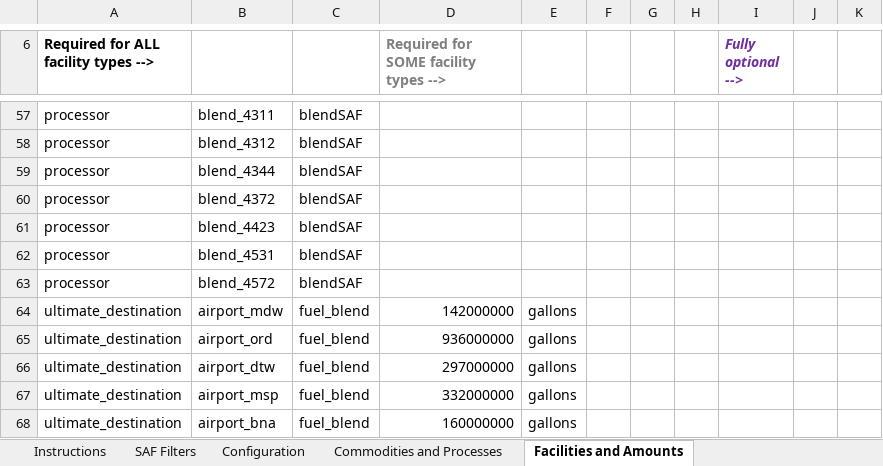
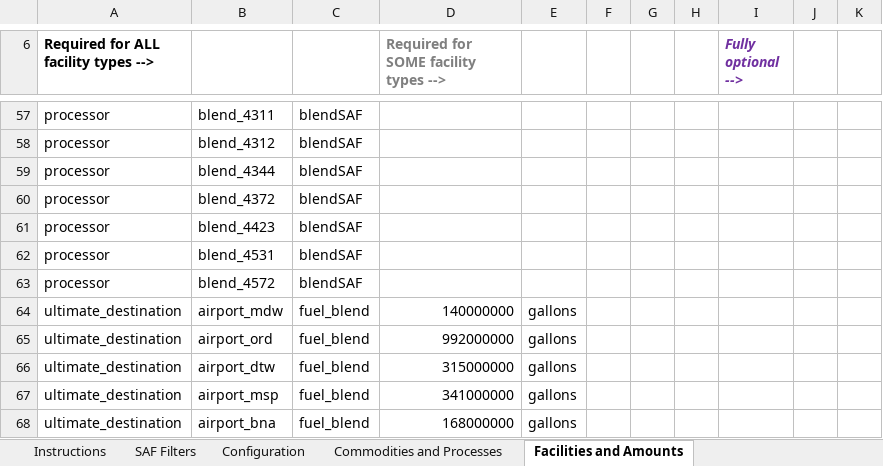
Before and after one commit to VolpeUSDOT/FTOT-Public, an Excel workbook: program/tools/FTOT_scenario_setup_template_examples/Pyrolysis_FTOT_SAF_scenario_setup_template.xlsx, sheet Facilities and Amounts, drawn as a sheet; only a part is shown, gaps mark what is left out; values as stored, in another font and other column widths than the file's, no borders; table styles not drawn; the diff names each change by its address in the sheet, - before the commit and + after, or states it on an @@ line.

```diff
--- a/program/tools/FTOT_scenario_setup_template_examples/Pyrolysis_FTOT_SAF_scenario_setup_template.xlsx (sheet Facilities and Amounts)
+++ b/program/tools/FTOT_scenario_setup_template_examples/Pyrolysis_FTOT_SAF_scenario_setup_template.xlsx (sheet Facilities and Amounts)
-D64: 142000000
+D64: 140000000
-D65: 936000000
+D65: 992000000
-D66: 297000000
+D66: 315000000
-D67: 332000000
+D67: 341000000
-D68: 160000000
+D68: 168000000
```
Also changed, not shown: sheet Configuration, sheet SAF Filters, sheet Instructions, formulas that keep their value, charts or pictures, program/tools/FTOT_SAF_scenario_setup_template.xlsx, program/tools/FTOT_scenario_setup_template.xlsx, 24 other files.
